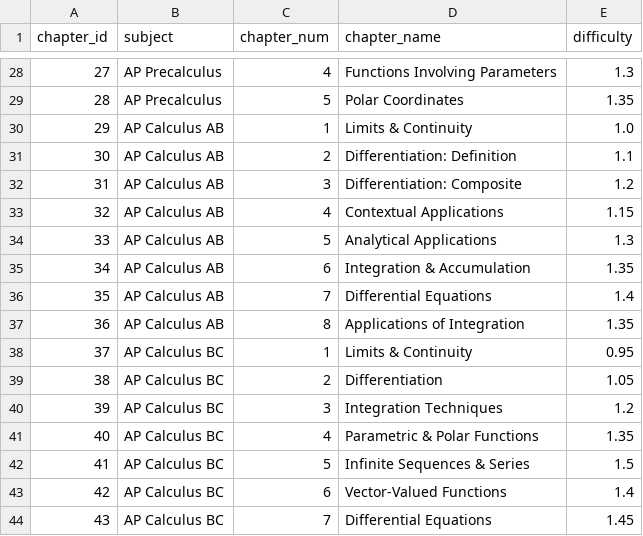
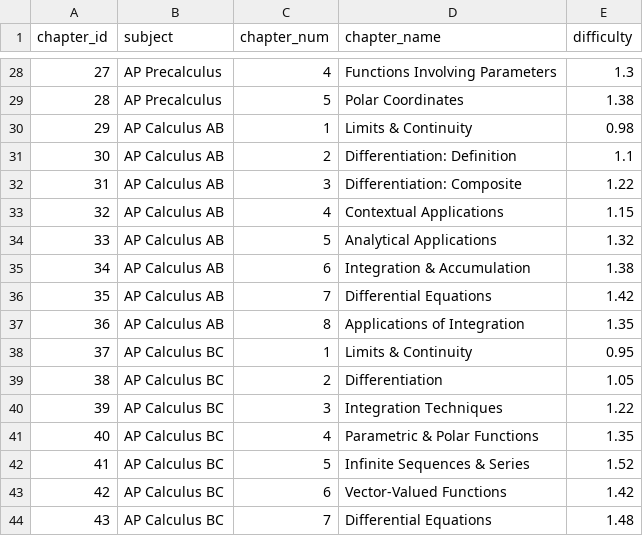
Before and after one commit to yejuseol/student-performance-analytics, a CSV file: tableau_exports/chapters.csv, drawn as a sheet; only a part is shown, gaps mark what is left out; the diff covers the shown part only.

```diff
--- a/tableau_exports/chapters.csv
+++ b/tableau_exports/chapters.csv
@@ -28,10 +28,10 @@ chapter_id,subject,chapter_num,chapter_name,difficulty
 27,AP Precalculus,4,Functions Involving Parameters,1.3
-28,AP Precalculus,5,Polar Coordinates,1.35
-29,AP Calculus AB,1,Limits & Continuity,1.0
+28,AP Precalculus,5,Polar Coordinates,1.38
+29,AP Calculus AB,1,Limits & Continuity,0.98
 30,AP Calculus AB,2,Differentiation: Definition,1.1
-31,AP Calculus AB,3,Differentiation: Composite,1.2
+31,AP Calculus AB,3,Differentiation: Composite,1.22
 32,AP Calculus AB,4,Contextual Applications,1.15
-33,AP Calculus AB,5,Analytical Applications,1.3
-34,AP Calculus AB,6,Integration & Accumulation,1.35
-35,AP Calculus AB,7,Differential Equations,1.4
+33,AP Calculus AB,5,Analytical Applications,1.32
+34,AP Calculus AB,6,Integration & Accumulation,1.38
+35,AP Calculus AB,7,Differential Equations,1.42
 36,AP Calculus AB,8,Applications of Integration,1.35
@@ -39,6 +39,6 @@ chapter_id,subject,chapter_num,chapter_name,difficulty
 38,AP Calculus BC,2,Differentiation,1.05
-39,AP Calculus BC,3,Integration Techniques,1.2
+39,AP Calculus BC,3,Integration Techniques,1.22
 40,AP Calculus BC,4,Parametric & Polar Functions,1.35
-41,AP Calculus BC,5,Infinite Sequences & Series,1.5
-42,AP Calculus BC,6,Vector-Valued Functions,1.4
-43,AP Calculus BC,7,Differential Equations,1.45
+41,AP Calculus BC,5,Infinite Sequences & Series,1.52
+42,AP Calculus BC,6,Vector-Valued Functions,1.42
+43,AP Calculus BC,7,Differential Equations,1.48
```
Also changed, not shown: 14 edited cells elsewhere in this file, tableau_exports/ab_best_scores.csv, tableau_exports/students.csv, 10 other files.
